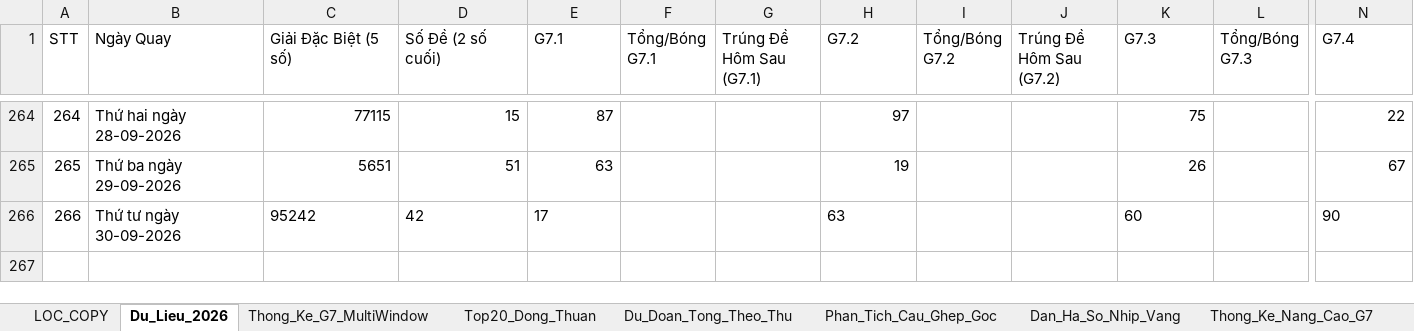
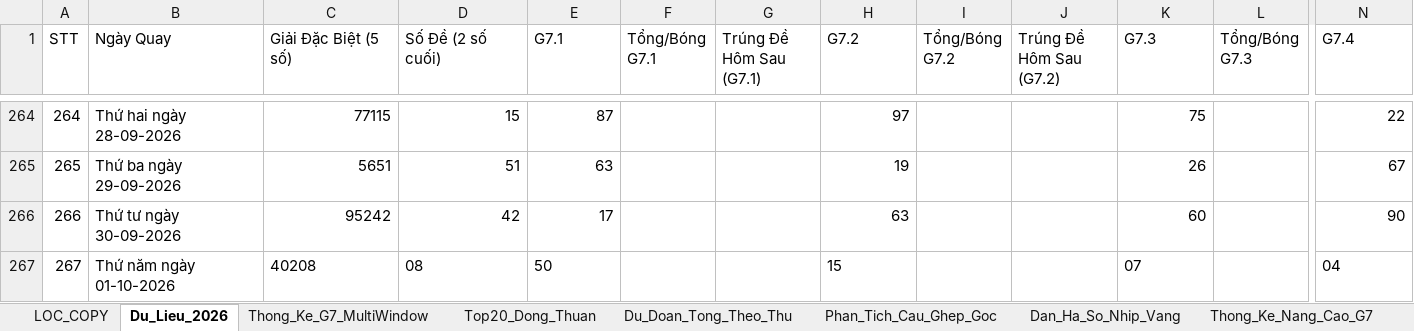
Before and after one commit to happiness2286-dot/57_up_to_75, an Excel workbook: Thong_Ke_G7_Va_Top20_XSMB_2026.xlsx, sheet Du_Lieu_2026, drawn as a sheet; only a part is shown, gaps mark what is left out; values as stored, in another font and other column widths than the file's, no borders; rows hold the shown columns only; the diff names each change by its address in the sheet, - before the commit and + after, or states it on an @@ line.

Commit message:
auto: Cap nhat ket qua XSMB ngay 01/10/2026 18:35 & cache-busting

```diff
--- a/Thong_Ke_G7_Va_Top20_XSMB_2026.xlsx (sheet Du_Lieu_2026)
+++ b/Thong_Ke_G7_Va_Top20_XSMB_2026.xlsx (sheet Du_Lieu_2026)
-C266:E266 alignment: left
+C266:E266 alignment: right
-H266 alignment: left
+H266 alignment: right
-K266 alignment: left
+K266 alignment: right
-N266 alignment: left
+N266 alignment: right
+row 267: 267 | Thứ năm ngày 01-10-2026 | 40208 | 08 | 50 |  |  | 15 |  |  | 07 |  | 04
```
Also changed, not shown: 3 other files.
